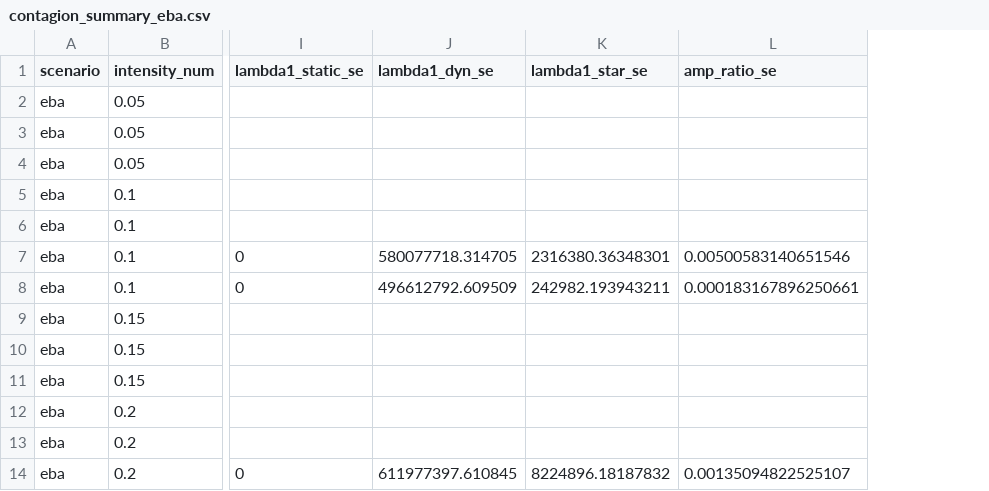
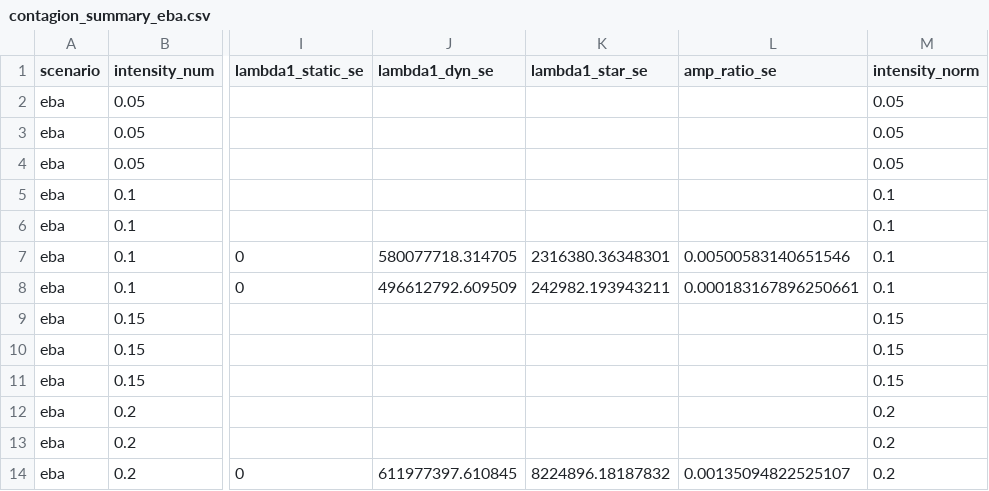
Before and after one commit to acuz/cbcf-st-navigator, a CSV file: data/contagion_summary_eba.csv, drawn as a sheet; only a part is shown, gaps mark what is left out; the diff names each change by its address in the sheet, - before the commit and + after, or states it on an @@ line.

```diff
--- a/data/contagion_summary_eba.csv
+++ b/data/contagion_summary_eba.csv
+column M (intensity_norm), rows 2-14: 0.05 | 0.05 | 0.05 | 0.1 | 0.1 | 0.1 | 0.1 | 0.15 | 0.15 | 0.15 | 0.2 | 0.2 | 0.2
```
Also changed, not shown: data/contagion_summary_giips_debt.csv, data/mask_summary_asian_debt.csv, 11 other files.
